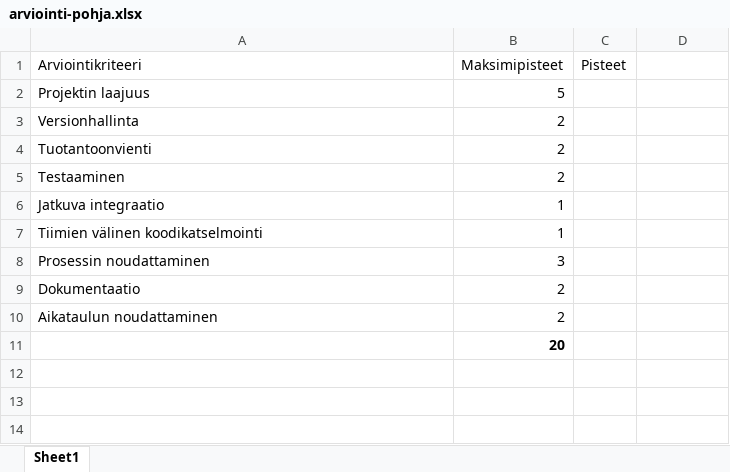
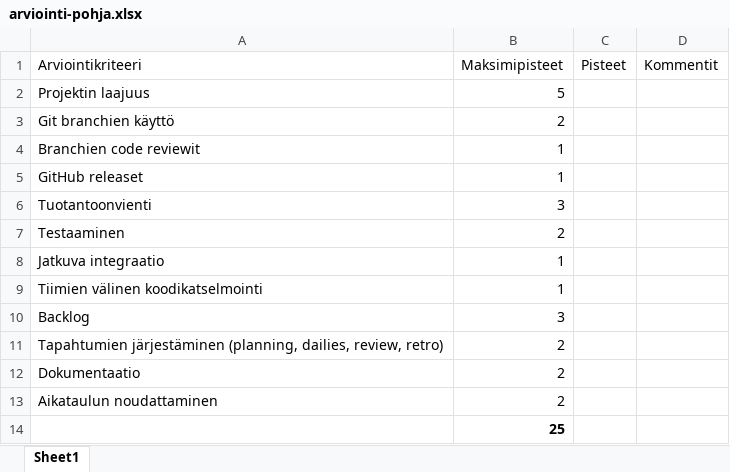
Before and after one commit to hh-ohjelmistoprojekti-2/hh-ohjelmistoprojekti-2.github.io, an Excel workbook: arviointi/arviointi-pohja.xlsx, sheet Sheet1, drawn as a sheet; values as stored, in another font and other column widths than the file's, no borders; addresses are those after the commit; the diff names each change by its address in the sheet, - before the commit and + after, or states it on an @@ line.

```diff
--- a/arviointi/arviointi-pohja.xlsx (sheet Sheet1)
+++ b/arviointi/arviointi-pohja.xlsx (sheet Sheet1)
-D1: (empty)
+D1: Kommentit
-A3 (Arviointikriteeri): Versionhallinta
+A3 (Arviointikriteeri): Git branchien käyttö
+row 4: Branchien code reviewit | 1
+row 5: GitHub releaset | 1
-B6 (Maksimipisteet): 2
+B6 (Maksimipisteet): 3
-A10 (Arviointikriteeri): Prosessin noudattaminen
+A10 (Arviointikriteeri): Backlog
+row 11: Tapahtumien järjestäminen (planning, dailies, review, retro) | 2
-B14 (Maksimipisteet): 20
+B14 (Maksimipisteet): 25
```
Also changed, not shown: 22 other files.
